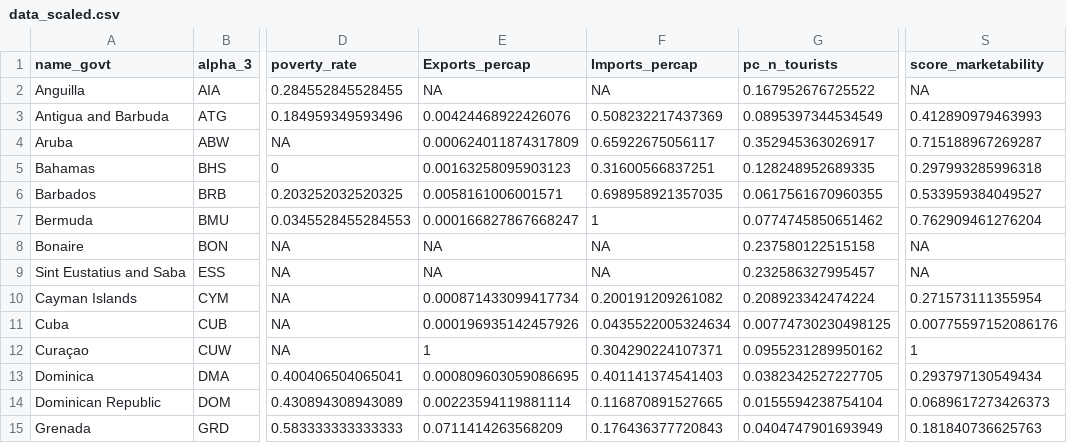
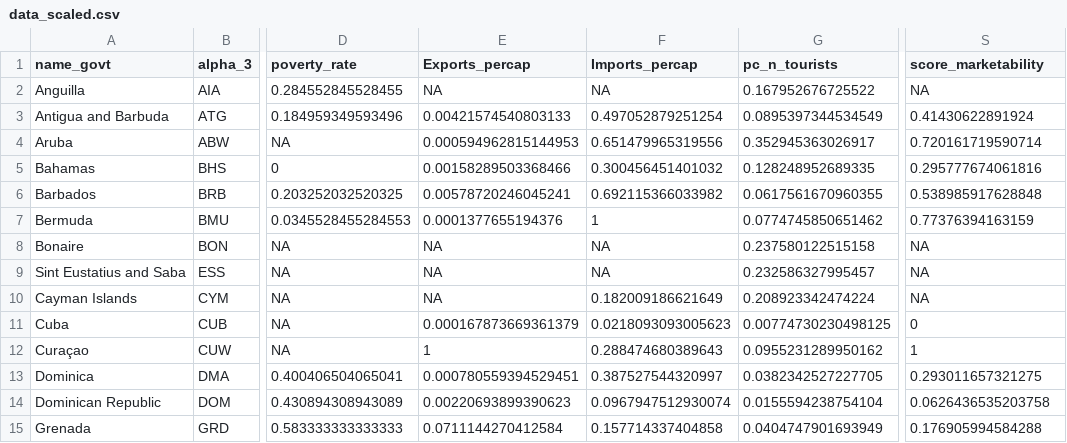
Before and after one commit to jcvdav/kuni_fads, a CSV file: data/data_scaled.csv, drawn as a sheet; only a part is shown, gaps mark what is left out; the diff covers the shown part only; the diff names each change by its address in the sheet, - before the commit and + after, or states it on an @@ line.

```diff
--- a/data/data_scaled.csv
+++ b/data/data_scaled.csv
-E3 (Exports_percap): 0.00424468922426076
+E3 (Exports_percap): 0.00421574540803133
-F3 (Imports_percap): 0.508232217437369
+F3 (Imports_percap): 0.497052879251254
-S3 (score_marketability): 0.412890979463993
+S3 (score_marketability): 0.41430622891924
-E4 (Exports_percap): 0.000624011874317809
+E4 (Exports_percap): 0.000594962815144953
-F4 (Imports_percap): 0.65922675056117
+F4 (Imports_percap): 0.651479965319556
-S4 (score_marketability): 0.715188967269287
+S4 (score_marketability): 0.720161719590714
-E5 (Exports_percap): 0.00163258095903123
+E5 (Exports_percap): 0.00158289503368466
-F5 (Imports_percap): 0.31600566837251
+F5 (Imports_percap): 0.300456451401032
-S5 (score_marketability): 0.297993285996318
+S5 (score_marketability): 0.295777674061816
-E6 (Exports_percap): 0.0058161006001571
+E6 (Exports_percap): 0.00578720246045241
-F6 (Imports_percap): 0.698958921357035
+F6 (Imports_percap): 0.692115366033982
-S6 (score_marketability): 0.533959384049527
+S6 (score_marketability): 0.538985917628848
-E7 (Exports_percap): 0.000166827867668247
+E7 (Exports_percap): 0.0001377655194376
-S7 (score_marketability): 0.762909461276204
+S7 (score_marketability): 0.77376394163159
-E10 (Exports_percap): 0.000871433099417734
+E10 (Exports_percap): NA
-F10 (Imports_percap): 0.200191209261082
+F10 (Imports_percap): 0.182009186621649
-S10 (score_marketability): 0.271573111355954
+S10 (score_marketability): NA
-E11 (Exports_percap): 0.000196935142457926
+E11 (Exports_percap): 0.000167873669361379
-F11 (Imports_percap): 0.0435522005324634
+F11 (Imports_percap): 0.0218093093005623
-S11 (score_marketability): 0.00775597152086176
+S11 (score_marketability): 0
-F12 (Imports_percap): 0.304290224107371
+F12 (Imports_percap): 0.288474680389643
-E13 (Exports_percap): 0.000809603059086695
+E13 (Exports_percap): 0.000780559394529451
-F13 (Imports_percap): 0.401141374541403
+F13 (Imports_percap): 0.387527544320997
-S13 (score_marketability): 0.293797130549434
+S13 (score_marketability): 0.293011657321275
-E14 (Exports_percap): 0.00223594119881114
+E14 (Exports_percap): 0.00220693899390623
-F14 (Imports_percap): 0.116870891527665
+F14 (Imports_percap): 0.0967947512930074
-S14 (score_marketability): 0.0689617273426373
+S14 (score_marketability): 0.0626436535203758
-E15 (Exports_percap): 0.0711414263568209
+E15 (Exports_percap): 0.0711144270412584
-F15 (Imports_percap): 0.176436377720843
+F15 (Imports_percap): 0.157714337404858
-S15 (score_marketability): 0.181840736625763
+S15 (score_marketability): 0.176905994584288
```
Also changed, not shown: 32 edited cells elsewhere in this file, data/data_unscaled.csv, data/social_data.csv, 1 other file.
